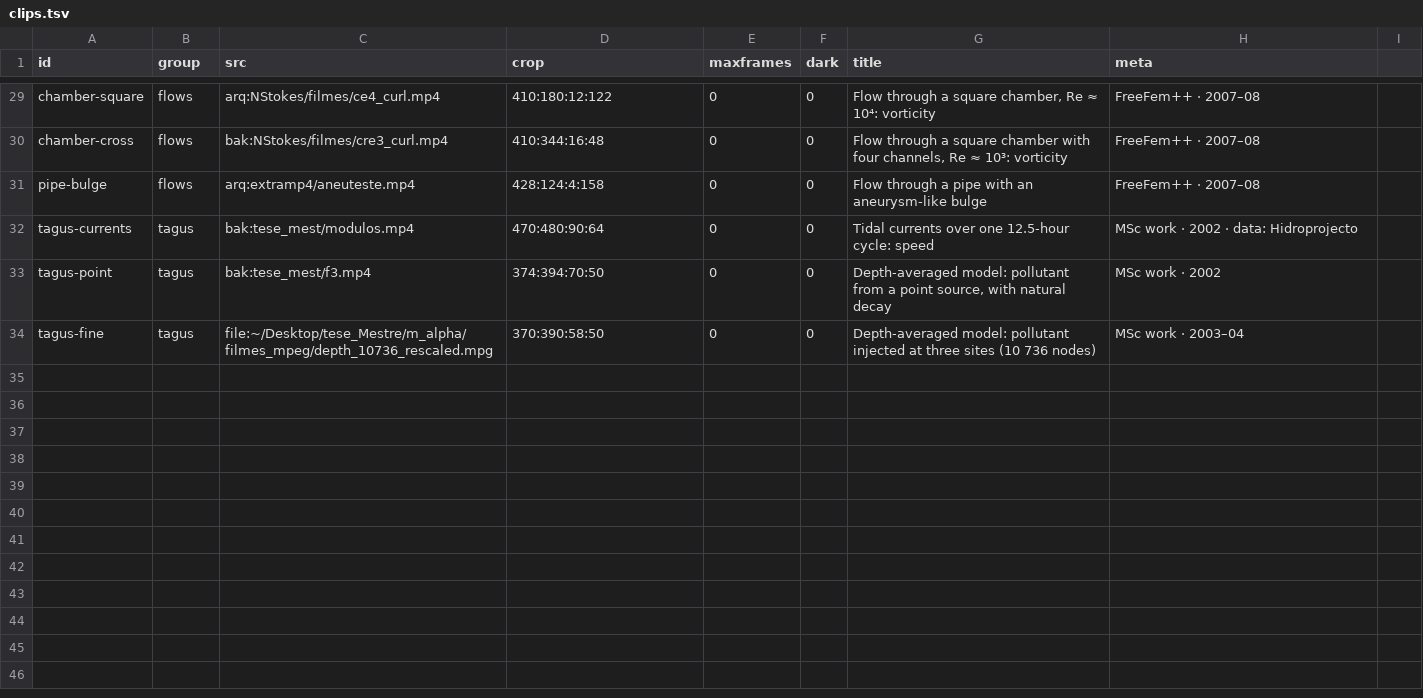
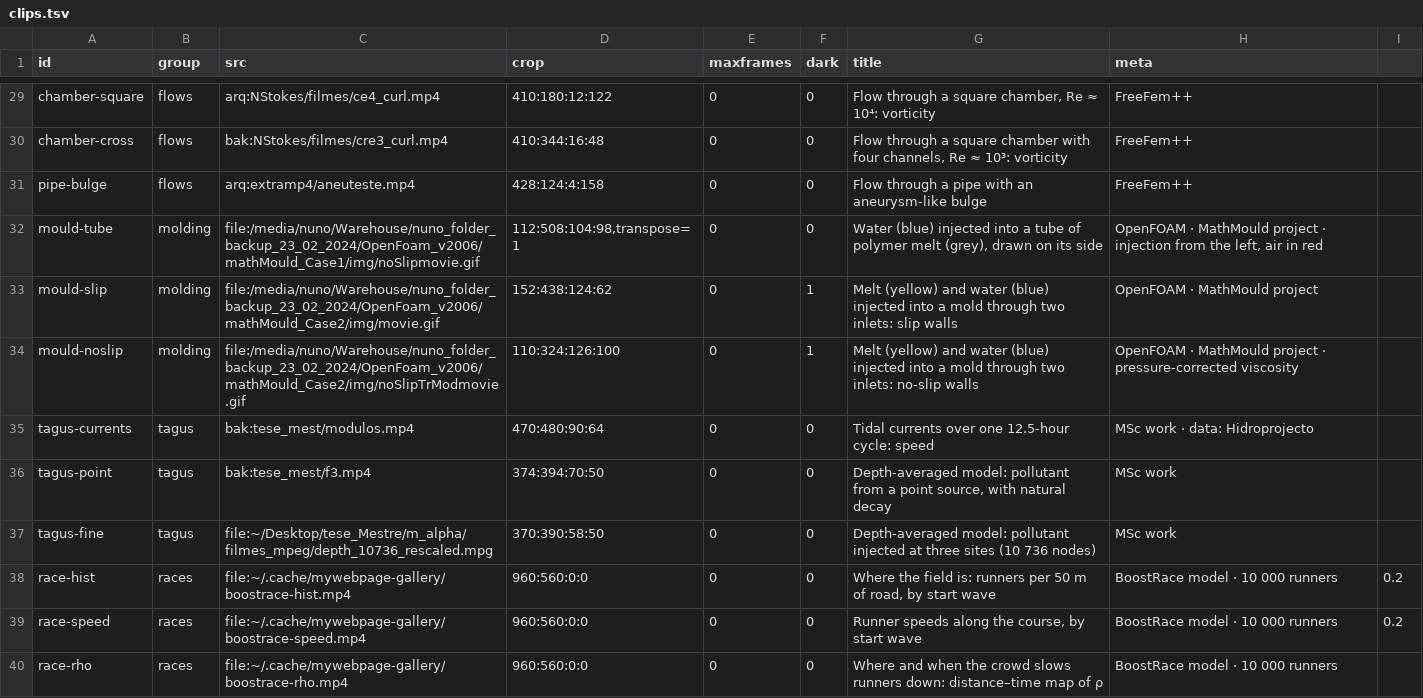
Before and after one commit to ndlopes-github/ndlopes-github.github.io, a TSV file: tools/gallery/clips.tsv, drawn as a sheet; only a part is shown, gaps mark what is left out; addresses are those after the commit; the diff covers the shown part only; the diff names each change by its address in the sheet, - before the commit and + after, or states it on an @@ line.

Commit message:
Gallery: race and injection-molding groups; no years in captions
- Drop years from all gallery captions and the research-card captions;
  the gallery intro gives the periods instead (Navier-Stokes and Tagus
  2003-2007, Boussinesq-type waves up to 2012).
- Add "Urban running races": three views rendered from the public
  BoostRace notebook (position histogram by start wave, runner speeds,
  distance-time map of the congestion weight rho). sim.jl also keeps
  speeds and rho; views.jl draws them; VIEWS=1 make.sh renders them.
- Add "Water-assisted injection molding": three OpenFOAM MathMould runs
  (water into a tube of melt; melt and water into a mold, slip and
  no-slip walls), captioned from the case READMEs.
- build.sh: optional poster-time column; crop may carry extra ffmpeg
  filters (used to turn the tube on its side); YouTube link without meta.
- CLAUDE.md: no caption years, no talk slides or old PDFs, race clips only
  from the public BoostRace; locations of the OpenFOAM cases.

```diff
--- a/tools/gallery/clips.tsv
+++ b/tools/gallery/clips.tsv
-H29:H31 (meta): FreeFem++ · 2007–08
+H29:H31 (meta): FreeFem++
+row 32: mould-tube | molding | file:/media/nuno/Warehouse/nuno_folder_backup_23_02_2024/OpenFoam_v2006/mathMould_Case1/img/noSlipmovie.gif | 112:508:104:98,transpose=1 | 0 | 0 | Water (blue) injected into a tube of polymer melt (grey), drawn on its side | OpenFOAM · MathMould project · injection from the left, air in red
+row 33: mould-slip | molding | file:/media/nuno/Warehouse/nuno_folder_backup_23_02_2024/OpenFoam_v2006/mathMould_Case2/img/movie.gif | 152:438:124:62 | 0 | 1 | Melt (yellow) and water (blue) injected into a mold through two inlets: slip walls | OpenFOAM · MathMould project
+row 34: mould-noslip | molding | file:/media/nuno/Warehouse/nuno_folder_backup_23_02_2024/OpenFoam_v2006/mathMould_Case2/img/noSlipTrModmovie.gif | 110:324:126:100 | 0 | 1 | Melt (yellow) and water (blue) injected into a mold through two inlets: no-slip walls | OpenFOAM · MathMould project · pressure-corrected viscosity
-H35 (meta): MSc work · 2002 · data: Hidroprojecto
+H35 (meta): MSc work · data: Hidroprojecto
-H36 (meta): MSc work · 2002
+H36 (meta): MSc work
-H37 (meta): MSc work · 2003–04
+H37 (meta): MSc work
+row 38: race-hist | races | file:~/.cache/mywebpage-gallery/boostrace-hist.mp4 | 960:560:0:0 | 0 | 0 | Where the field is: runners per 50 m of road, by start wave | BoostRace model · 10 000 runners | 0.2
+row 39: race-speed | races | file:~/.cache/mywebpage-gallery/boostrace-speed.mp4 | 960:560:0:0 | 0 | 0 | Runner speeds along the course, by start wave | BoostRace model · 10 000 runners | 0.2
+row 40: race-rho | races | file:~/.cache/mywebpage-gallery/boostrace-rho.mp4 | 960:560:0:0 | 0 | 0 | Where and when the crowd slows runners down: distance–time map of ρ | BoostRace model · 10 000 runners
```
Also changed, not shown: 24 edited cells elsewhere in this file, 19 other files.
